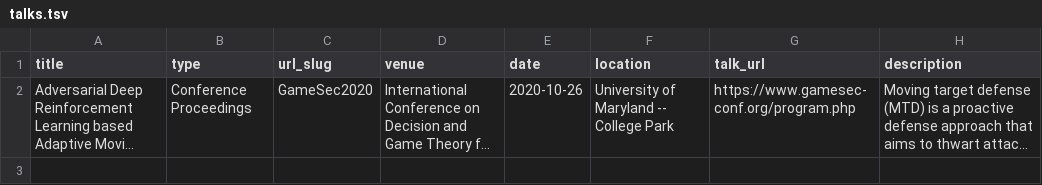
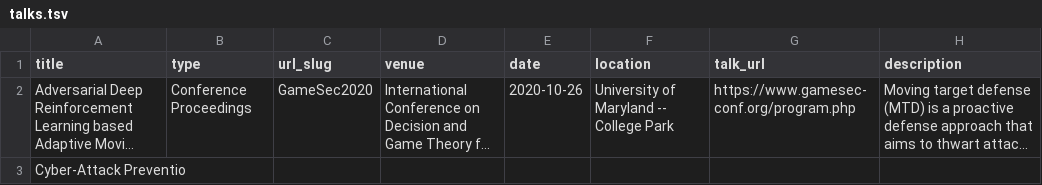
Before and after one commit to tahaeghtesad/tahaeghtesad.github.io, a TSV file: markdown_generator/talks.tsv, drawn as a sheet; only a part is shown; long unchanged cells end in …; the diff covers the shown part only; the diff names each change by its address in the sheet, - before the commit and + after, or states it on an @@ line.

```diff
--- a/markdown_generator/talks.tsv
+++ b/markdown_generator/talks.tsv
+row 3: Cyber-Attack Preventio
```
Also changed, not shown: 1 added row elsewhere in this file, 2 other files.
